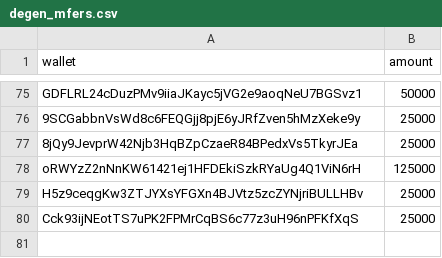
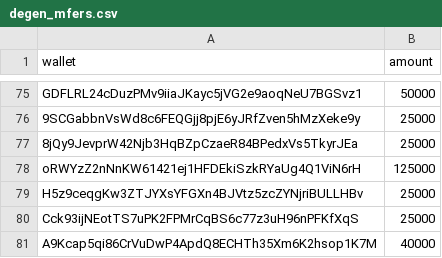
Before and after one commit to heinthetaung198/decker-backend, a CSV file: degen_mfers.csv, drawn as a sheet; only a part is shown, gaps mark what is left out.

Commit message:
Update degen_mfers.csv

```diff
--- a/degen_mfers.csv
+++ b/degen_mfers.csv
@@ -80 +80,2 @@ H5z9ceqgKw3ZTJYXsYFGXn4BJVtz5zcZYNjriBULLHBv,25000
 Cck93ijNEotTS7uPK2FPMrCqBS6c77z3uH96nPFKfXqS,25000
+A9Kcap5qi86CrVuDwP4ApdQ8ECHTh35Xm6K2hsop1K7M,40000
```
